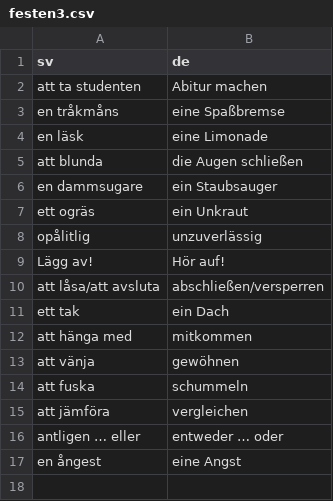
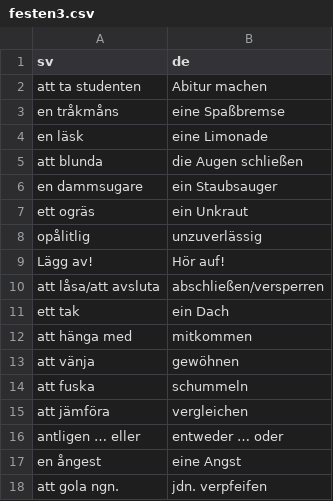
Before and after one commit to leonwatt2/vocab-backend, a CSV file: input/swedish/festen3.csv, drawn as a sheet; the diff names each change by its address in the sheet, - before the commit and + after, or states it on an @@ line.

Commit message:
[AUTO] Update data

```diff
--- a/input/swedish/festen3.csv
+++ b/input/swedish/festen3.csv
+row 18: att gola ngn. | jdn. verpfeifen
```
Also changed, not shown: 2 other files.
